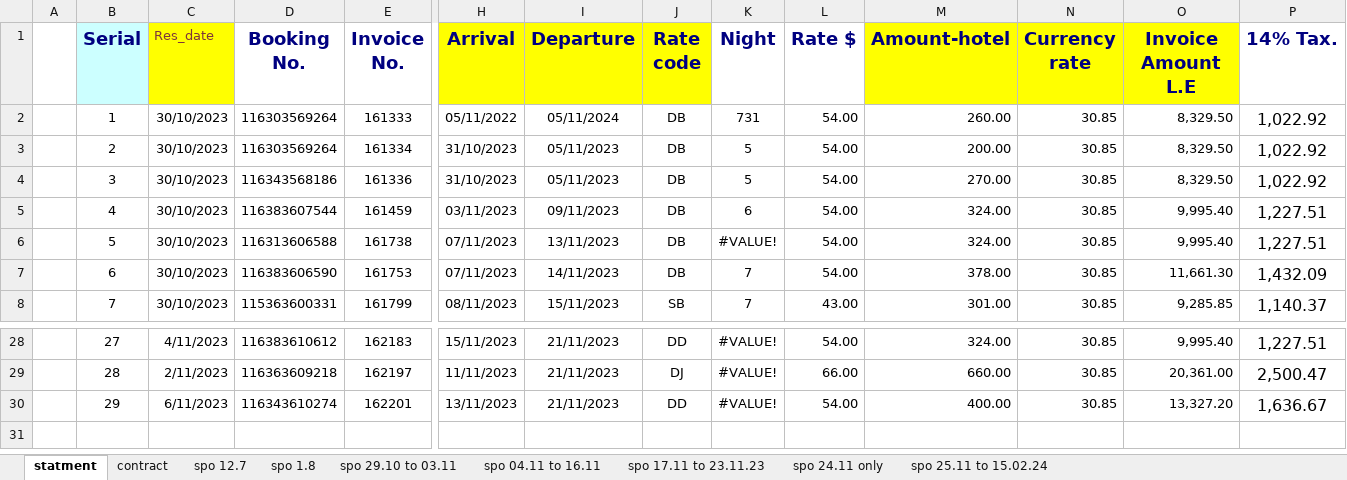
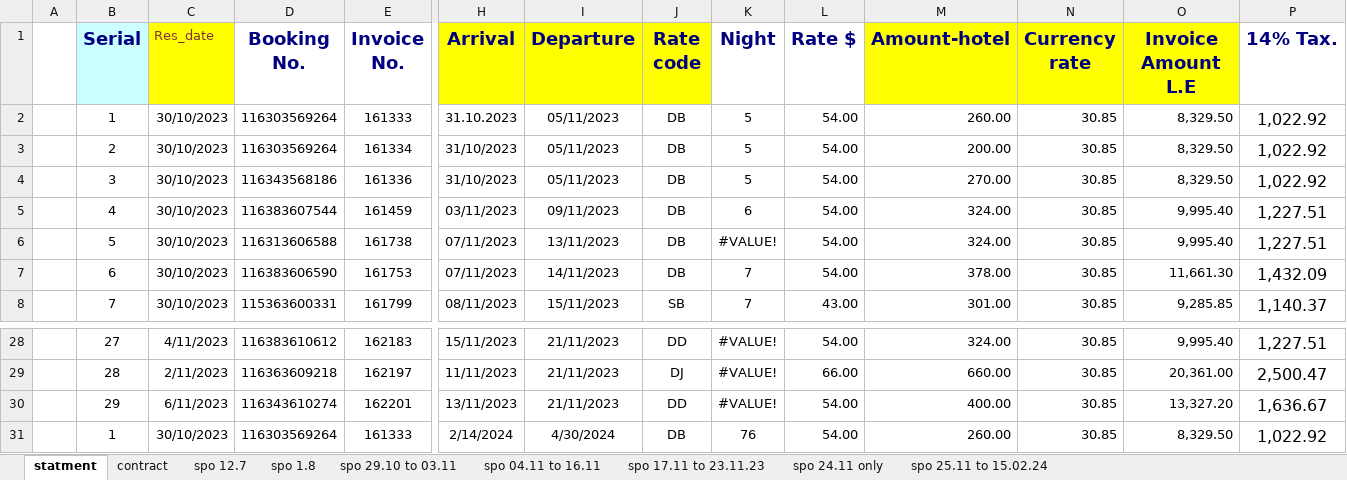
Before and after one commit to Jonathan-Monir/Credit_app_v3_test, an Excel workbook: test files/test.xlsx, sheet statment, drawn as a sheet; only a part is shown, gaps mark what is left out; values as stored, in another font and other column widths than the file's, no borders; rows hold the shown columns only; the diff names each change by its address in the sheet, - before the commit and + after, or states it on an @@ line.

Commit message:
do allContractsDates functions, compute nights * rate code without offers

```diff
--- a/test files/test.xlsx (sheet statment)
+++ b/test files/test.xlsx (sheet statment)
-H2 (Arrival): 05/11/2022
+H2 (Arrival): 31.10.2023
-I2 (Departure): 05/11/2024
+I2 (Departure): 05/11/2023
-K2 (Night): 731
+K2 (Night): 5
+row 31:  | 1 | 30/10/2023 | 116303569264 | 161333 | 2/14/2024 | 4/30/2024 | DB | 76 | 54.00 | 260.00 | 30.85 | 8,329.50 | 1,022.92
```
Also changed, not shown: 4 other files.
